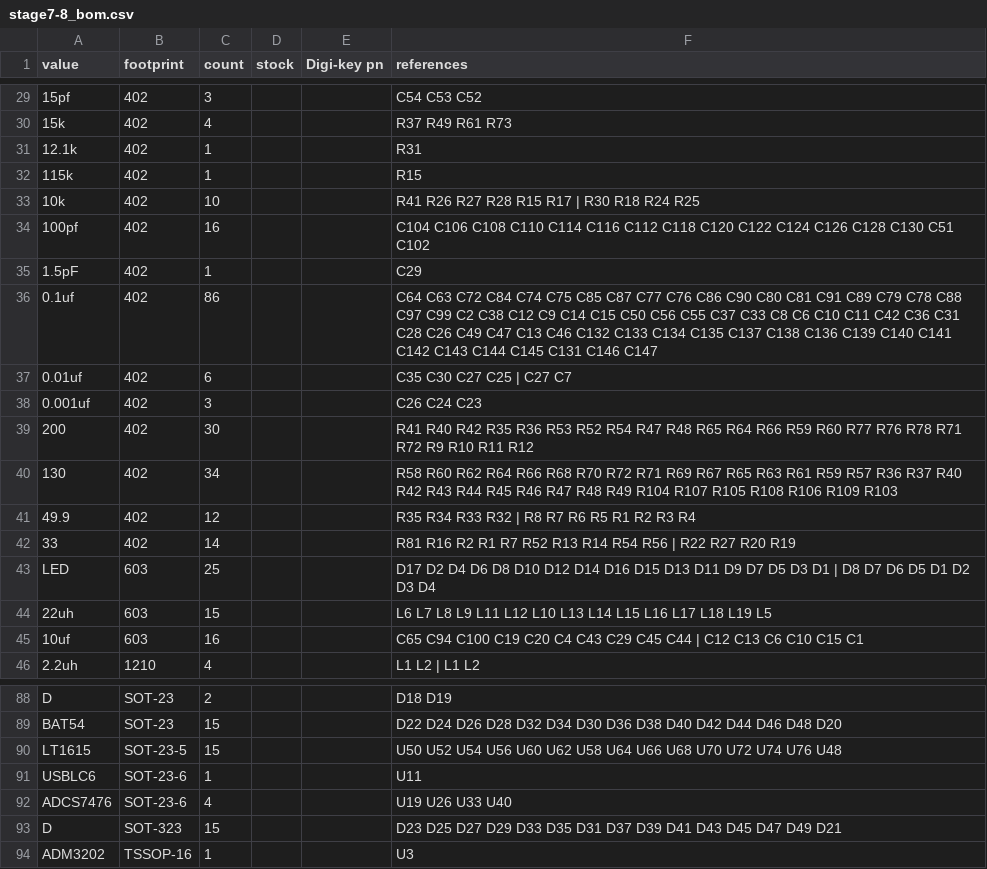
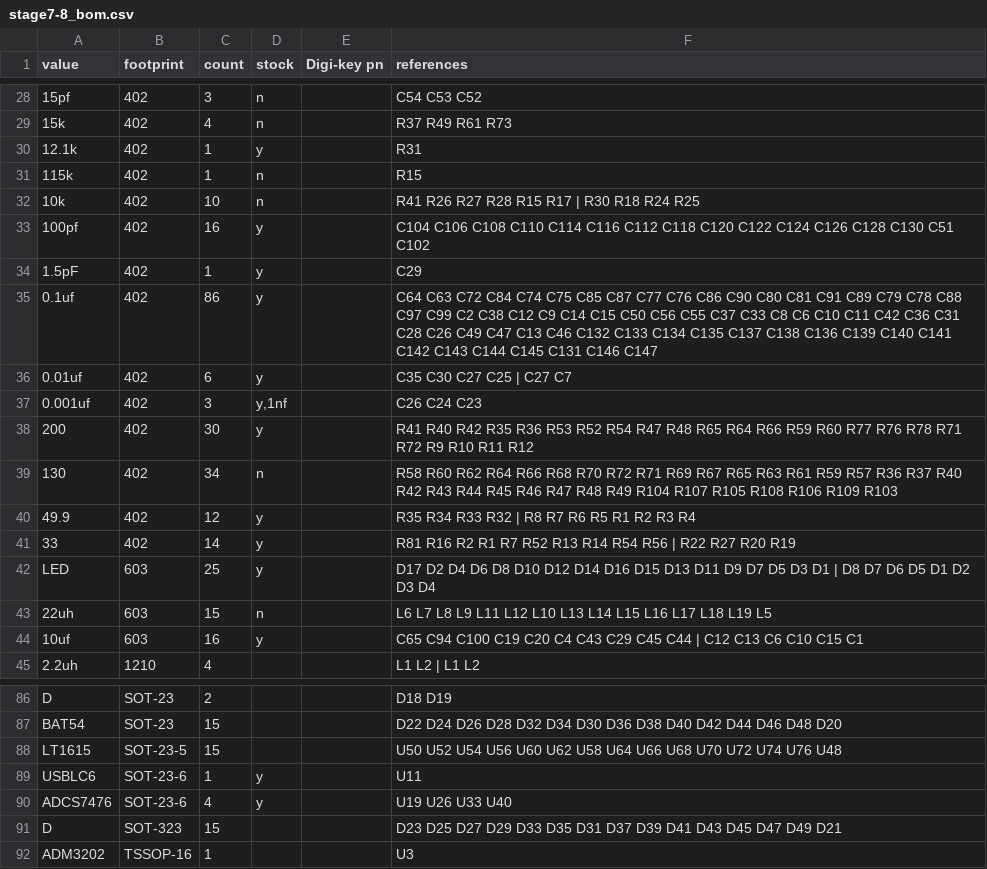
Before and after one commit to tlh24/myopen, a CSV file: trunk/emg_dsp/stage7/stage7-8_bom.csv, drawn as a sheet; only a part is shown, gaps mark what is left out; the diff covers the shown part only.

Commit message:
ok, annotated the parts we have in stock..

```diff
--- a/trunk/emg_dsp/stage7/stage7-8_bom.csv
+++ b/trunk/emg_dsp/stage7/stage7-8_bom.csv
@@ -29,17 +28,17 @@
-"15pf",402,3,,,"C54 C53 C52 "
-"15k",402,4,,,"R37 R49 R61 R73 "
-"12.1k",402,1,,,"R31 "
-"115k",402,1,,,"R15 "
-"10k",402,10,,,"R41 R26 R27 R28 R15 R17 | R30 R18 R24 R25 "
-"100pf",402,16,,,"C104 C106 C108 C110 C114 C116 C112 C118 C120 C122 C124 C126 C128 C130 C51 C102 "
-"1.5pF",402,1,,,"C29 "
-"0.1uf",402,86,,,"C64 C63 C72 C84 C74 C75 C85 C87 C77 C76 C86 C90 C80 C81 C91 C89 C79 C78 C88 C97 C99 C2 C38 C12 C9 C14 C15 C50 C56 C55 C37 C33 C8 C6 C10 C11 C42 C36 C31 C28 C26 C49 C47 C13 C46 C132 C133 C134 C135 C137 C138 C136 C139 C140 C141 C142 C143 C144 C145 C131 C146 C147 "
-"0.01uf",402,6,,,"C35 C30 C27 C25 | C27 C7 "
-"0.001uf",402,3,,,"C26 C24 C23 "
-200,402,30,,,"R41 R40 R42 R35 R36 R53 R52 R54 R47 R48 R65 R64 R66 R59 R60 R77 R76 R78 R71 R72 R9 R10 R11 R12 "
-130,402,34,,,"R58 R60 R62 R64 R66 R68 R70 R72 R71 R69 R67 R65 R63 R61 R59 R57 R36 R37 R40 R42 R43 R44 R45 R46 R47 R48 R49 R104 R107 R105 R108 R106 R109 R103 "
-49.9,402,12,,,"R35 R34 R33 R32 | R8 R7 R6 R5 R1 R2 R3 R4 "
-33,402,14,,,"R81 R16 R2 R1 R7 R52 R13 R14 R54 R56 | R22 R27 R20 R19 "
-"LED",603,25,,,"D17 D2 D4 D6 D8 D10 D12 D14 D16 D15 D13 D11 D9 D7 D5 D3 D1 | D8 D7 D6 D5 D1 D2 D3 D4 "
-"22uh",603,15,,,"L6 L7 L8 L9 L11 L12 L10 L13 L14 L15 L16 L17 L18 L19 L5 "
-"10uf",603,16,,,"C65 C94 C100 C19 C20 C4 C43 C29 C45 C44 | C12 C13 C6 C10 C15 C1 "
+15pf,402,3,n,,"C54 C53 C52"
+15k,402,4,n,,"R37 R49 R61 R73"
+12.1k,402,1,y,,R31
+115k,402,1,n,,R15
+10k,402,10,n,,"R41 R26 R27 R28 R15 R17 | R30 R18 R24 R25"
+100pf,402,16,y,,"C104 C106 C108 C110 C114 C116 C112 C118 C120 C122 C124 C126 C128 C130 C51 C102"
+1.5pF,402,1,y,,C29
+0.1uf,402,86,y,,"C64 C63 C72 C84 C74 C75 C85 C87 C77 C76 C86 C90 C80 C81 C91 C89 C79 C78 C88 C97 C99 C2 C38 C12 C9 C14 C15 C50 C56 C55 C37 C33 C8 C6 C10 C11 C42 C36 C31 C28 C26 C49 C47 C13 C46 C132 C133 C134 C135 C137 C138 C136 C139 C140 C141 C142 C143 C144 C145 C131 C146 C147"
+0.01uf,402,6,y,,"C35 C30 C27 C25 | C27 C7"
+0.001uf,402,3,"y,1nf",,"C26 C24 C23"
+200,402,30,y,,"R41 R40 R42 R35 R36 R53 R52 R54 R47 R48 R65 R64 R66 R59 R60 R77 R76 R78 R71 R72 R9 R10 R11 R12"
+130,402,34,n,,"R58 R60 R62 R64 R66 R68 R70 R72 R71 R69 R67 R65 R63 R61 R59 R57 R36 R37 R40 R42 R43 R44 R45 R46 R47 R48 R49 R104 R107 R105 R108 R106 R109 R103"
+49.9,402,12,y,,"R35 R34 R33 R32 | R8 R7 R6 R5 R1 R2 R3 R4"
+33,402,14,y,,"R81 R16 R2 R1 R7 R52 R13 R14 R54 R56 | R22 R27 R20 R19"
+LED,603,25,y,,"D17 D2 D4 D6 D8 D10 D12 D14 D16 D15 D13 D11 D9 D7 D5 D3 D1 | D8 D7 D6 D5 D1 D2 D3 D4"
+22uh,603,15,n,,"L6 L7 L8 L9 L11 L12 L10 L13 L14 L15 L16 L17 L18 L19 L5"
+10uf,603,16,y,,"C65 C94 C100 C19 C20 C4 C43 C29 C45 C44 | C12 C13 C6 C10 C15 C1"
@@ -91,2 +89,2 @@
-"USBLC6","SOT-23-6",1,,,"U11 "
-"ADCS7476","SOT-23-6",4,,,"U19 U26 U33 U40 "
+USBLC6,SOT-23-6,1,y,,U11
+ADCS7476,SOT-23-6,4,y,,"U19 U26 U33 U40"
```
Also changed, not shown: 2 removed rows and 36 edited cells elsewhere in this file, 1 other file.
